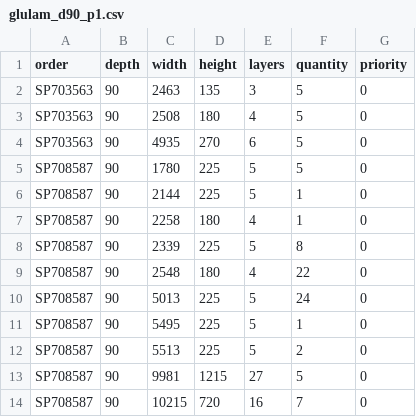
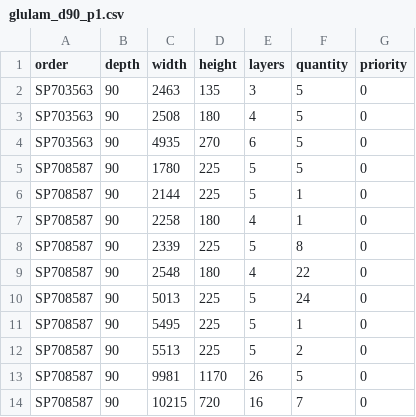
Before and after one commit to HI-IDN/IDeLM-Glulam, a CSV file: data/subset/glulam_d90_p1.csv, drawn as a sheet.

```diff
--- a/data/subset/glulam_d90_p1.csv
+++ b/data/subset/glulam_d90_p1.csv
@@ -12,3 +12,3 @@ SP708587,90,5495,225,5,1,0
 SP708587,90,5513,225,5,2,0
-SP708587,90,9981,1215,27,5,0
+SP708587,90,9981,1170,26,5,0
 SP708587,90,10215,720,16,7,0
```
Also changed, not shown: data/subset/glulam_d90_p2.csv, data/subset/glulam_d90_p3.csv, 4 other files.
